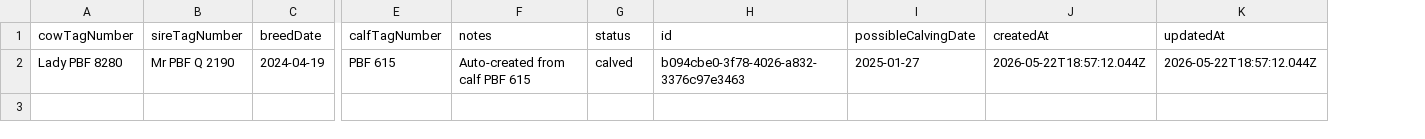
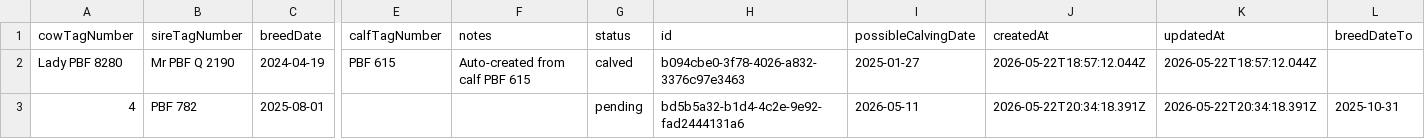
Before and after one commit to kennanseno/cattle-herd-manager, a CSV file: data/breeding.csv, drawn as a sheet; only a part is shown, gaps mark what is left out; rows hold the shown columns only; the diff names each change by its address in the sheet, - before the commit and + after, or states it on an @@ line.

```diff
--- a/data/breeding.csv
+++ b/data/breeding.csv
+column L (breedDateTo), empty
+row 3: 4 | PBF 782 | 2025-08-01 |  |  | pending | bd5b5a32-b1d4-4c2e-9e92-fad2444131a6 | 2026-05-11 | 2026-05-22T20:34:18.391Z | 2026-05-22T20:34:18.391Z | 2025-10-31
```
Also changed, not shown: data/finances.csv.
